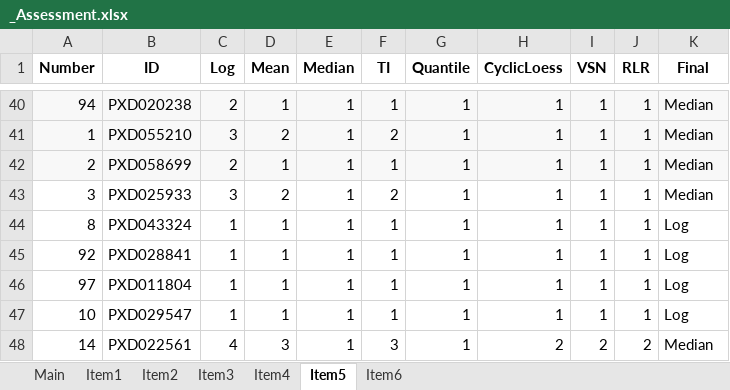
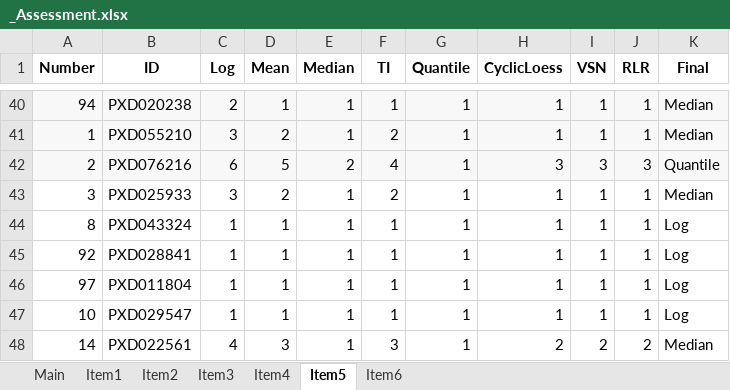
Before and after one commit to juliagcurras/normScore-development, an Excel workbook: goldStandard/_Assessment.xlsx, sheet Item5, drawn as a sheet; only a part is shown, gaps mark what is left out; values as stored, in another font and other column widths than the file's, no borders; the diff names each change by its address in the sheet, - before the commit and + after, or states it on an @@ line.

```diff
--- a/goldStandard/_Assessment.xlsx (sheet Item5)
+++ b/goldStandard/_Assessment.xlsx (sheet Item5)
-B42 (ID): PXD058699
+B42 (ID): PXD076216
-C42 (Log): 2
+C42 (Log): 6
-D42 (Mean): 1
+D42 (Mean): 5
-E42 (Median): 1
+E42 (Median): 2
-F42 (TI): 1
+F42 (TI): 4
-H42 (CyclicLoess): 1
+H42 (CyclicLoess): 3
-I42 (VSN): 1
+I42 (VSN): 3
-J42 (RLR): 1
+J42 (RLR): 3
-K42 (Final): Median
+K42 (Final): Quantile
```
Also changed, not shown: sheet Item2, sheet Item1, sheet Item3, sheet Item4, sheet Item6, sheet Main, goldStandard/_Index.xlsx.
